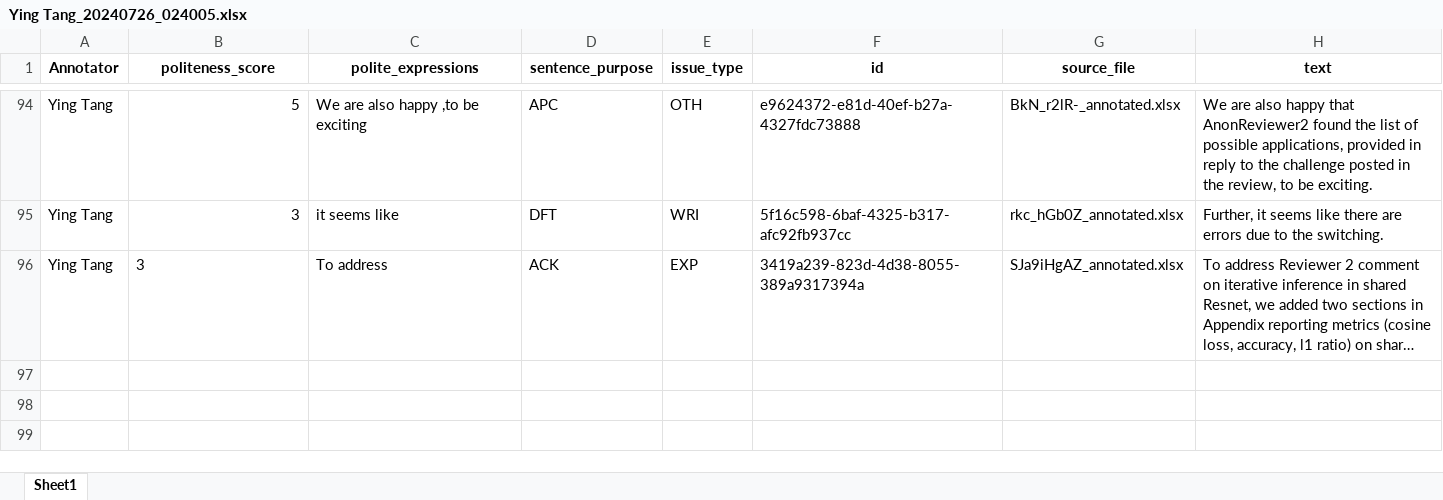
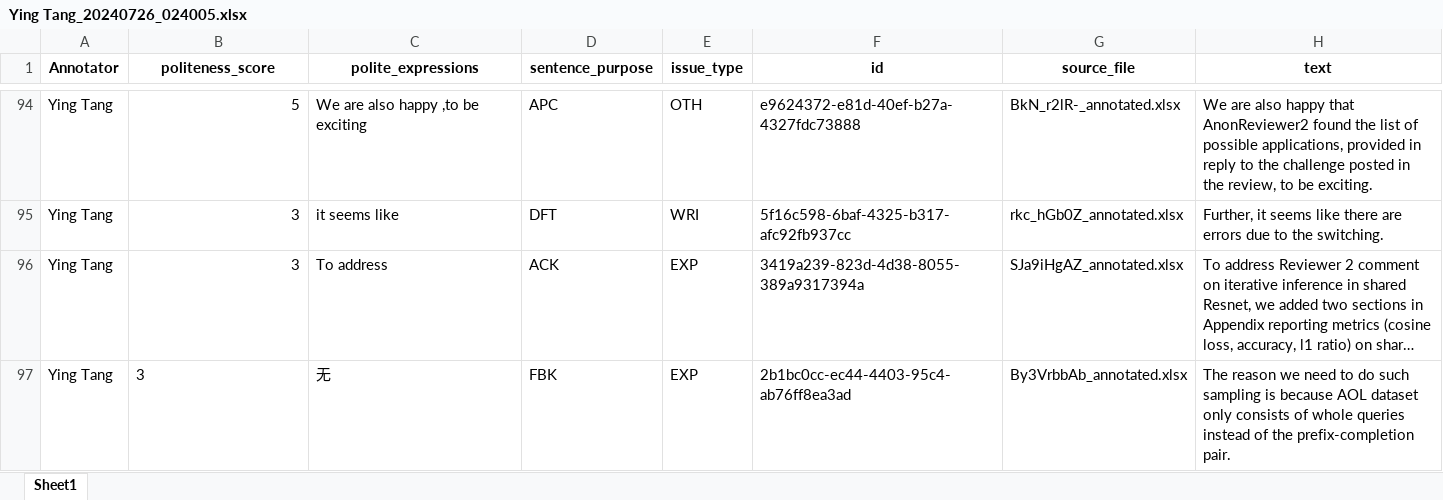
Before and after one commit to pariskang/CMLM-WangShuhe, an Excel workbook: annotations/Ying Tang_20240726_024005.xlsx, sheet Sheet1, drawn as a sheet; only a part is shown, gaps mark what is left out; long unchanged cells end in …; values as stored, in another font and other column widths than the file's, no borders; the diff names each change by its address in the sheet, - before the commit and + after, or states it on an @@ line.

Commit message:
Update annotations for Ying Tang

```diff
--- a/annotations/Ying Tang_20240726_024005.xlsx (sheet Sheet1)
+++ b/annotations/Ying Tang_20240726_024005.xlsx (sheet Sheet1)
-B96 alignment: left
+B96 alignment: right
+row 97: Ying Tang | 3 | 无 | FBK | EXP | 2b1bc0cc-ec44-4403-95c4-ab76ff8ea3ad | By3VrbbAb_annotated.xlsx | The reason we need to do such sampling is because AOL dataset only consists of whole queries instead of the prefix-completion pair.
```
